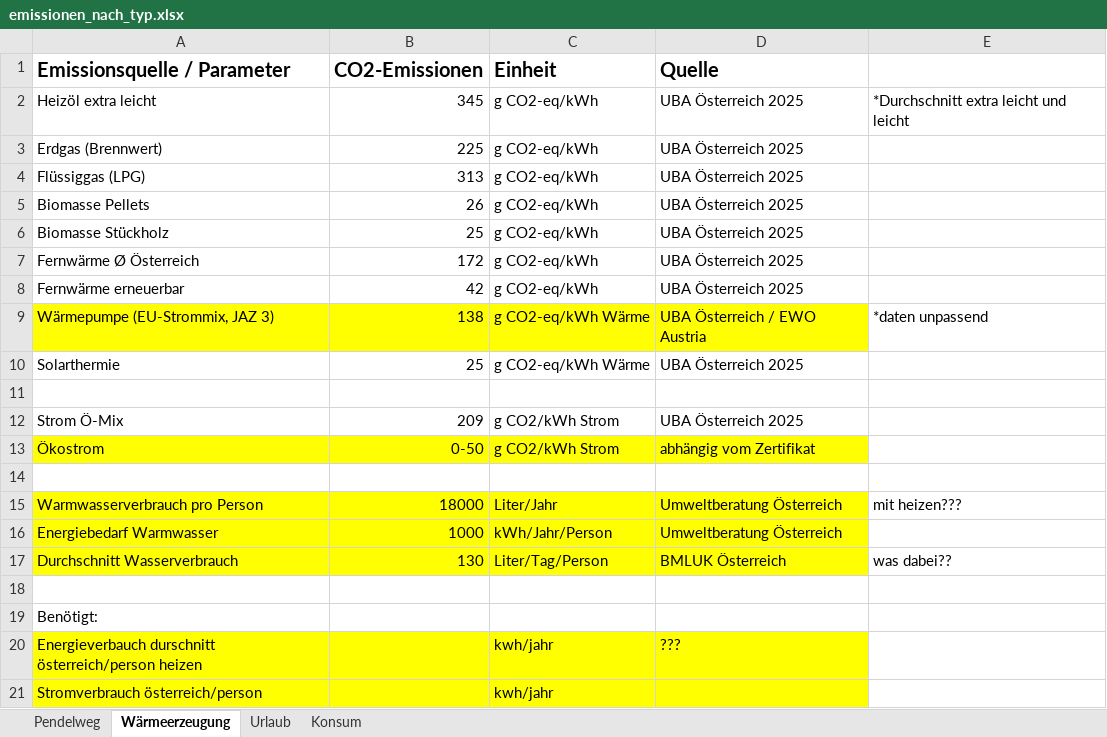
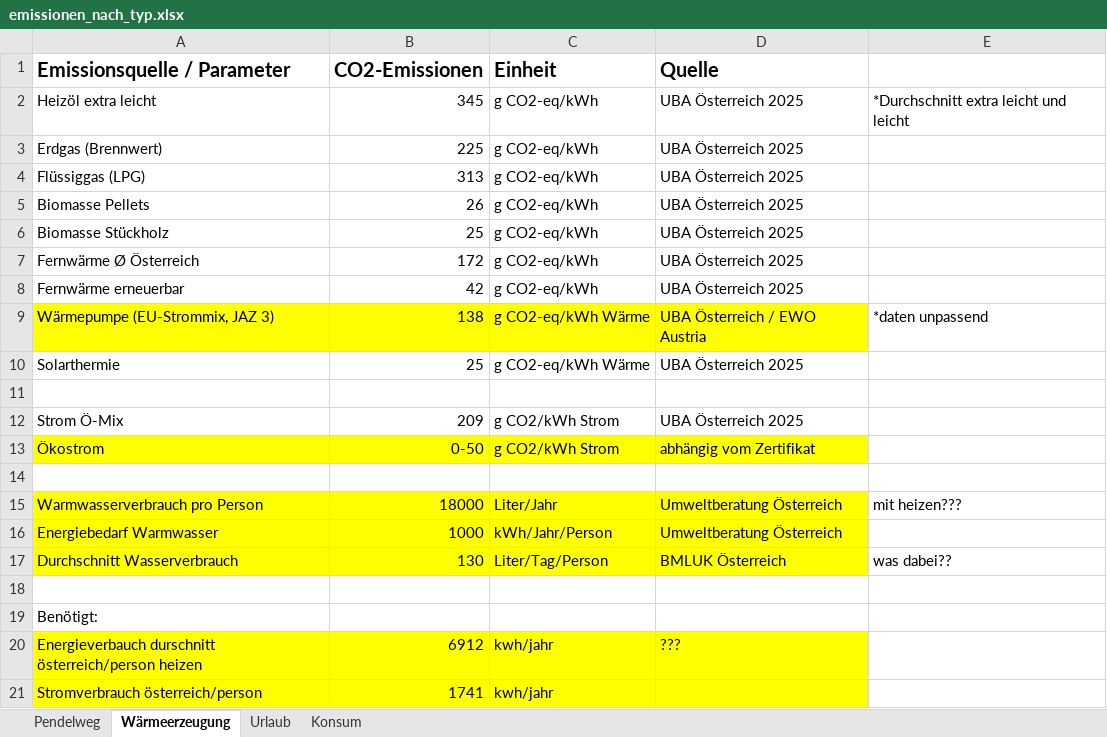
Before and after one commit to spg-AlexFuchs/DP_ACBAY, an Excel workbook: DP_ACBAY/Backend/data/emissionen_nach_typ.xlsx, sheet Wärmeerzeugung, drawn as a sheet; values as stored, in another font and other column widths than the file's, no borders; the diff names each change by its address in the sheet, - before the commit and + after, or states it on an @@ line.

```diff
--- a/DP_ACBAY/Backend/data/emissionen_nach_typ.xlsx (sheet Wärmeerzeugung)
+++ b/DP_ACBAY/Backend/data/emissionen_nach_typ.xlsx (sheet Wärmeerzeugung)
-B20 (CO2-Emissionen): (empty)
+B20 (CO2-Emissionen): 6912
-B21 (CO2-Emissionen): (empty)
+B21 (CO2-Emissionen): 1741
```
Also changed, not shown: 2 other files.
